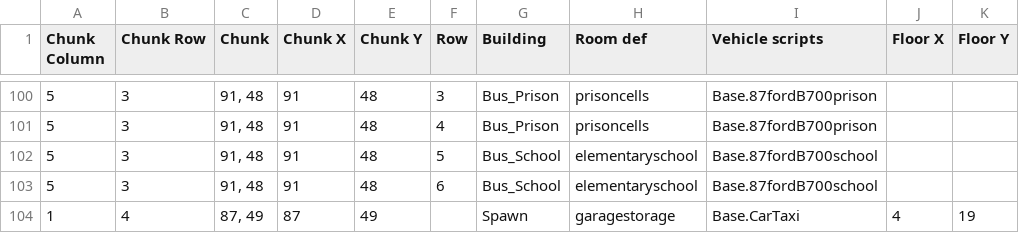
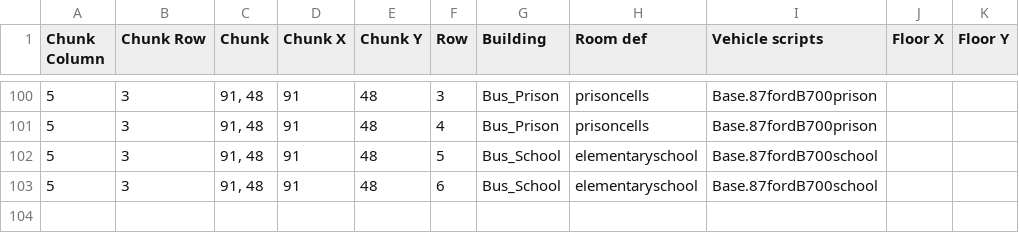
Before and after one commit to PhunZoider/PhunInteriors, a CSV file: Docs/pi-mappings.csv, drawn as a sheet; only a part is shown, gaps mark what is left out.

```diff
--- a/Docs/pi-mappings.csv
+++ b/Docs/pi-mappings.csv
@@ -103,2 +103 @@
 5,3,"91, 48",91,48,6,Bus_School,elementaryschool,Base.87fordB700school
-1,4,"87, 49",87,49,,Spawn,garagestorage,Base.CarTaxi,4,19
```
Also changed, not shown: Docs/pi-assigned.csv, Docs/pi-vehicles.csv, 36 other files.
